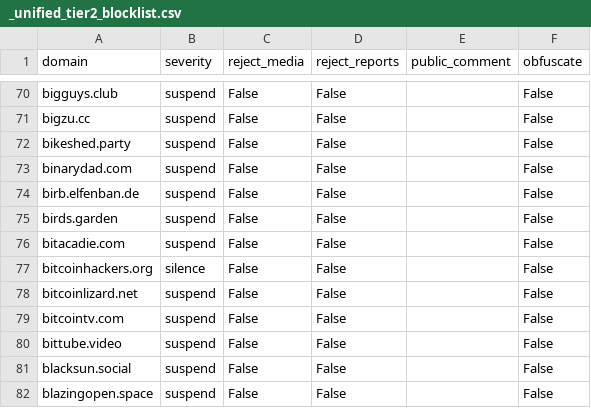
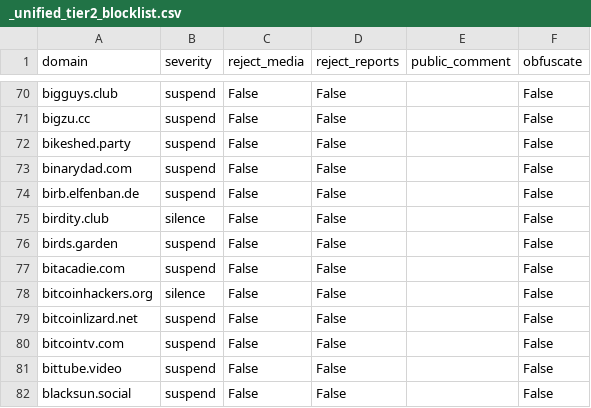
Before and after one commit to sgrigson/oliphant, a CSV file: blocklists/_unified_tier2_blocklist.csv, drawn as a sheet; only a part is shown, gaps mark what is left out; the shorter side is filled out with more unchanged rows.

```diff
--- a/blocklists/_unified_tier2_blocklist.csv
+++ b/blocklists/_unified_tier2_blocklist.csv
@@ -74,2 +74,3 @@ binarydad.com,suspend,False,False,,False
 birb.elfenban.de,suspend,False,False,,False
+birdity.club,silence,False,False,,False
 birds.garden,suspend,False,False,,False
```
Also changed, not shown: blocklists/_unified_tier1_blocklist.csv, blocklists/_unified_tier3_blocklist.csv, 2 other files.
